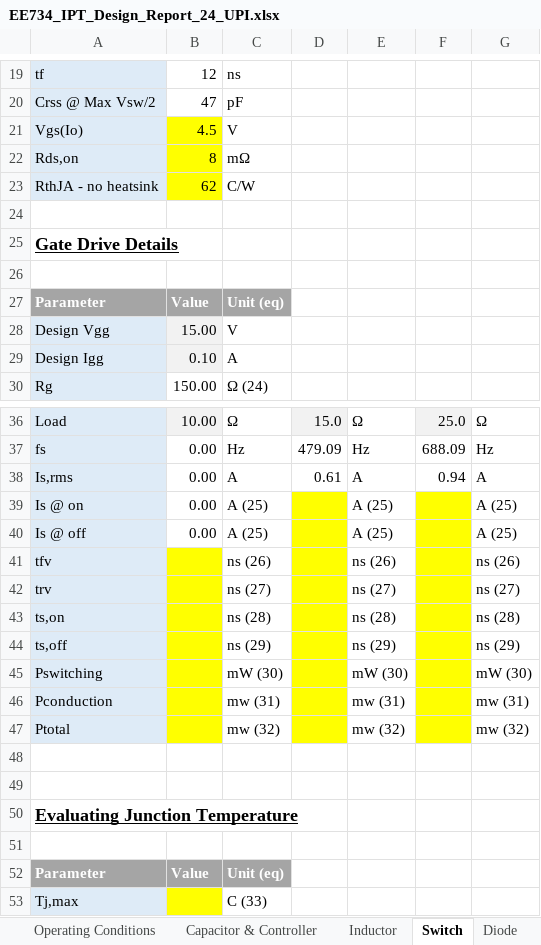
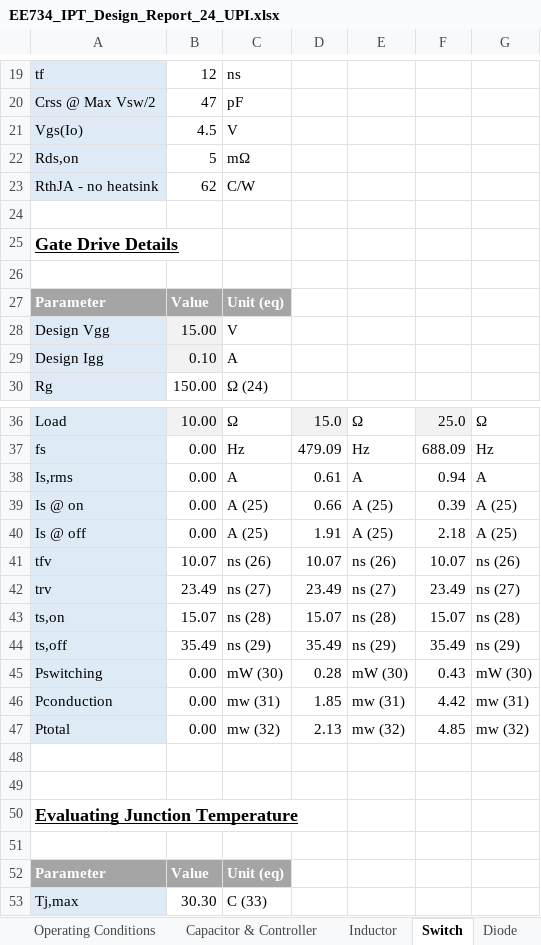
Before and after one commit to vneshikj/Inductive-Drive-RC-Car, an Excel workbook: Implementation/EE734 Design Report Student Package 2024/EE734 Design Report Student Package 2024/IPT/EE734_IPT_Design_Report_24_UPI.xlsx, sheet Switch, drawn as a sheet; only a part is shown, gaps mark what is left out; values as stored, in another font and other column widths than the file's, no borders; the diff names each change by its address in the sheet, - before the commit and + after, or states it on an @@ line.

```diff
--- a/Implementation/EE734 Design Report Student Package 2024/EE734 Design Report Student Package 2024/IPT/EE734_IPT_Design_Report_24_UPI.xlsx (sheet Switch)
+++ b/Implementation/EE734 Design Report Student Package 2024/EE734 Design Report Student Package 2024/IPT/EE734_IPT_Design_Report_24_UPI.xlsx (sheet Switch)
-B21:B23 fill: #FFFF00
+B21:B23 fill: none
-B22: 8
+B22: 5
-D39: (empty)
+D39: 0.66
-D39:D47 fill: #FFFF00
+D39:D47 fill: none
-F39: (empty)
+F39: 0.39
-F39:F47 fill: #FFFF00
+F39:F47 fill: none
-D40: (empty)
+D40: 1.91
-F40: (empty)
+F40: 2.18
-B41: (empty)
+B41: 10.07
-B41:B47 fill: #FFFF00
+B41:B47 fill: none
-D41: (empty)
+D41: 10.07
-F41: (empty)
+F41: 10.07
-B42: (empty)
+B42: 23.49
-D42: (empty)
+D42: 23.49
-F42: (empty)
+F42: 23.49
-B43: (empty)
+B43: 15.07
-D43: (empty)
+D43: 15.07
-F43: (empty)
+F43: 15.07
-B44: (empty)
+B44: 35.49
-D44: (empty)
+D44: 35.49
-F44: (empty)
+F44: 35.49
-B45:B47: (empty)
+B45:B47: 0.00
-D45: (empty)
+D45: 0.28
-F45: (empty)
+F45: 0.43
-D46: (empty)
+D46: 1.85
-F46: (empty)
+F46: 4.42
-D47: (empty)
+D47: 2.13
-F47: (empty)
+F47: 4.85
-B53: (empty)
+B53: 30.30
-B53 fill: #FFFF00
+B53 fill: none
```
Also changed, not shown: sheet Diode, sheet Inductor, sheet Capacitor & Controller, sheet Operating Conditions.
